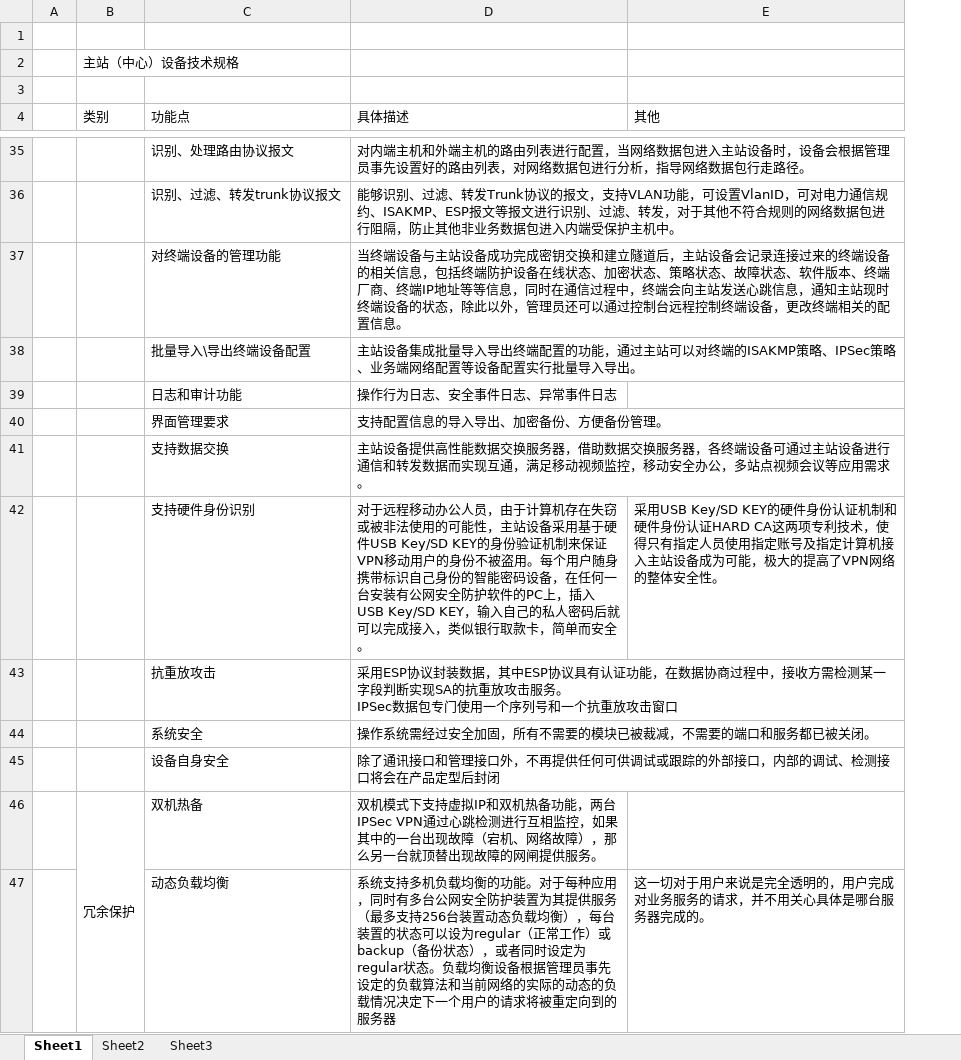
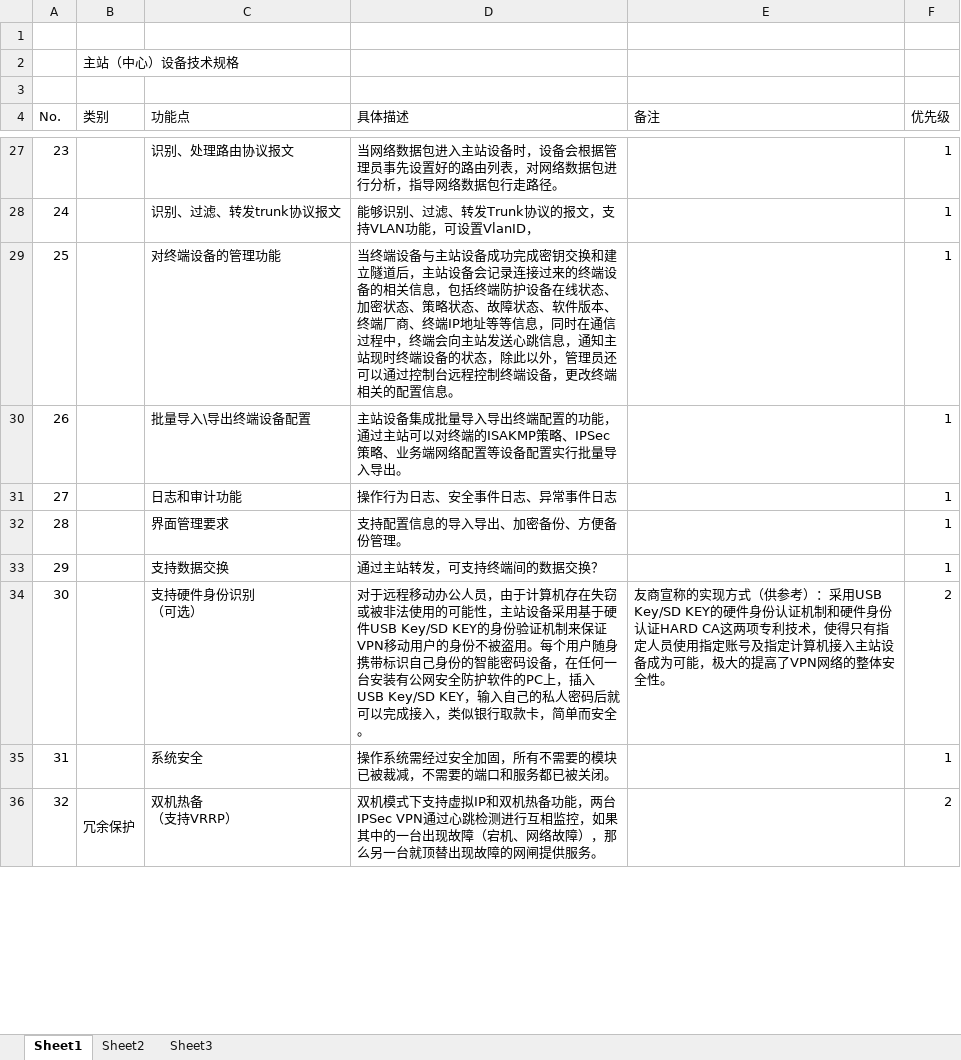
Before and after one commit to xaviet/repo, an Excel workbook: doc/无线终端技术规格 - 主站.xlsx, sheet Sheet1, drawn as a sheet; only a part is shown, gaps mark what is left out; values as stored, in another font and other column widths than the file's, no cell formats; removed rows and columns are numbered as before the commit, all else as after; ↵ is a line break in a cell; the diff covers the shown part only; the diff names each change by its address in the sheet, - before the commit and + after, or states it on an @@ line.

```diff
--- a/doc/无线终端技术规格 - 主站.xlsx (sheet Sheet1)
+++ b/doc/无线终端技术规格 - 主站.xlsx (sheet Sheet1)
-column A, empty
+column A (No.), rows 27-36: 23 | 24 | 25 | 26 | 27 | 28 | 29 | 30 | 31 | 32
+column F (优先级), rows 27-36: 1 | 1 | 1 | 1 | 1 | 1 | 1 | 2 | 1 | 2
-E4: 其他
+E4: 备注
-D27 (具体描述): 对内端主机和外端主机的路由列表进行配置，当网络数…
+D27 (具体描述): 当网络数…
-D28 (具体描述): …设置VlanID，可对电力通信规约、ISAKMP、ESP报文等报文进行识别、过滤、转发，对于其他不符合规则的网络数据包进行阻隔，防止其他非业务数据包进入内端受保护主机中。
+D28 (具体描述): …设置VlanID，
-D33 (具体描述): 主站设备提供高性能数据交换服务器，借助数据交换服务器，各终端设备可通过主站设备进行通信和转发数据而实现互通，满足移动视频监控，移动安全办公，多站点视频会议等应用需求。
+D33 (具体描述): 通过主站转发，可支持终端间的数据交换？
-C34 (功能点): 支持硬件身份识别
+C34 (功能点): 支持硬件身份识别 ↵ （可选）
-E34 (备注): 采用USB Key/SD…
+E34 (备注): 友商宣称的实现方式（供参考）：采用USB Key/SD…
-row 43:  |  | 抗重放攻击 | 采用ESP协议封装数据，其中ESP协议具有认证功能，在数据协商过程中，接收方需检测某一字段判断实现SA的抗重放攻击服务。 ↵ IPSec数据包专门使用一个序列号和一个抗重放攻击窗口
-row 45:  |  | 设备自身安全 | 除了通讯接口和管理接口外，不再提供任何可供调试或跟踪的外部接口，内部的调试、检测接口将会在产品定型后封闭
-C36 (功能点): 双机热备
+C36 (功能点): 双机热备 ↵ （支持VRRP）
-row 47:  |  | 动态负载均衡 | 系统支持多机负载均衡的功能。对于每种应用，同时有多台公网安全防护装置为其提供服务（最多支持256台装置动态负载均衡），每台装置的状态可以设为regular（正常工作）或backup（备份状态），或者同时设定为regular状态。负载均衡设备根据管理员事先设定的负载算法和当前网络的实际的动态的负载情况决定下一个用户的请求将被重定向到的服务器 | 这一切对于用户来说是完全透明的，用户完成对业务服务的请求，并不用关心具体是哪台服务器完成的。
```
Also changed, not shown: 3 added rows, 68 removed rows, 47 edited cells and merged cells elsewhere in this sheet, cell formats.
